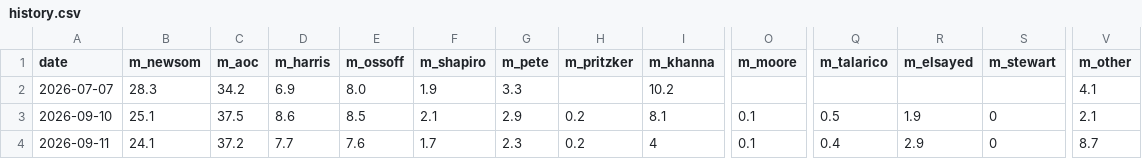
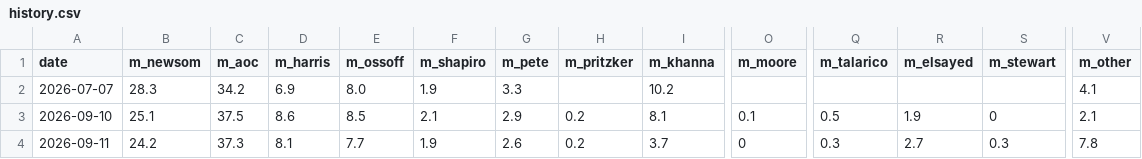
Before and after one commit to driscollglobe/2028-machine, a CSV file: history.csv, drawn as a sheet; only a part is shown, gaps mark what is left out; the diff names each change by its address in the sheet, - before the commit and + after, or states it on an @@ line.

```diff
--- a/history.csv
+++ b/history.csv
-B4 (m_newsom): 24.1
+B4 (m_newsom): 24.2
-C4 (m_aoc): 37.2
+C4 (m_aoc): 37.3
-D4 (m_harris): 7.7
+D4 (m_harris): 8.1
-E4 (m_ossoff): 7.6
+E4 (m_ossoff): 7.7
-F4 (m_shapiro): 1.7
+F4 (m_shapiro): 1.9
-G4 (m_pete): 2.3
+G4 (m_pete): 2.6
-I4 (m_khanna): 4
+I4 (m_khanna): 3.7
-O4 (m_moore): 0.1
+O4 (m_moore): 0
-Q4 (m_talarico): 0.4
+Q4 (m_talarico): 0.3
-R4 (m_elsayed): 2.9
+R4 (m_elsayed): 2.7
-S4 (m_stewart): 0
+S4 (m_stewart): 0.3
-V4 (m_other): 8.7
+V4 (m_other): 7.8
```
Also changed, not shown: 17 other files.
